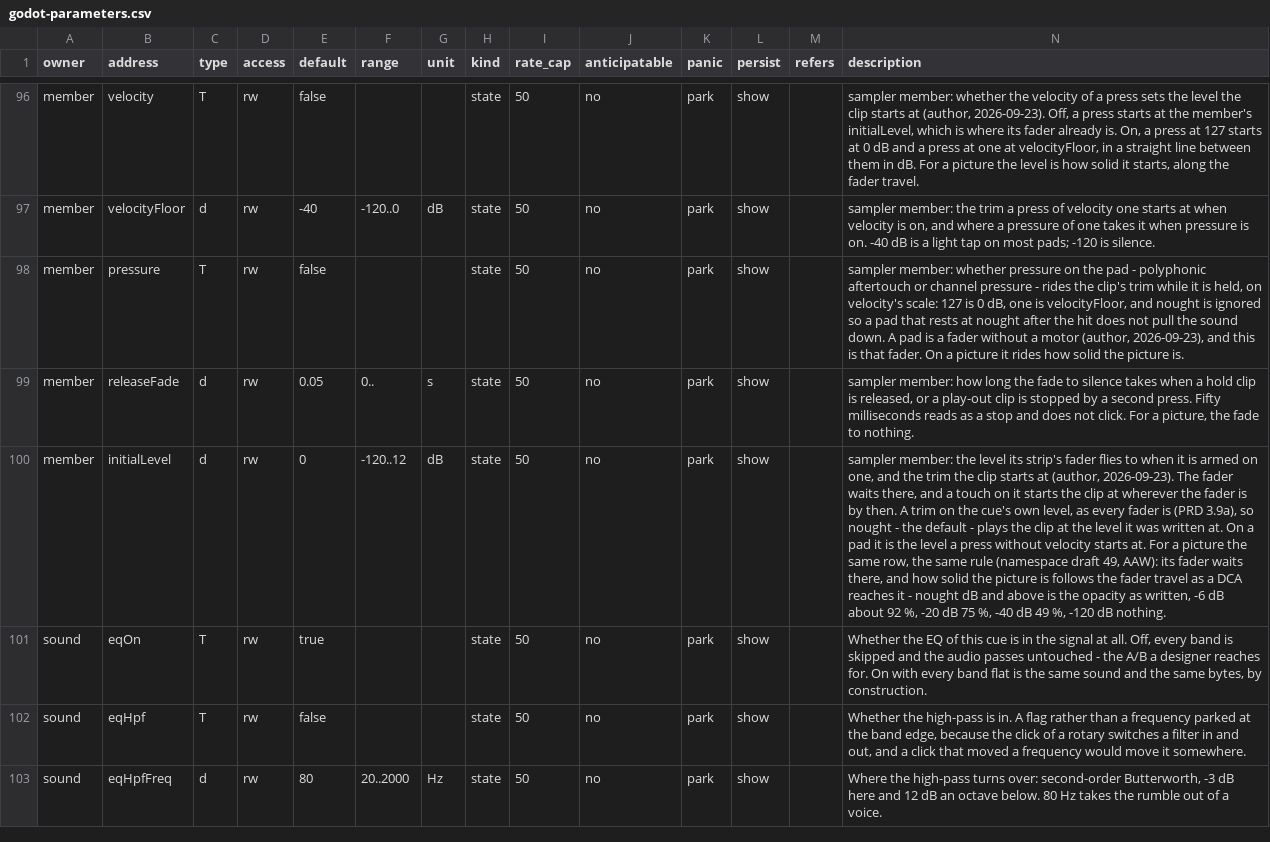
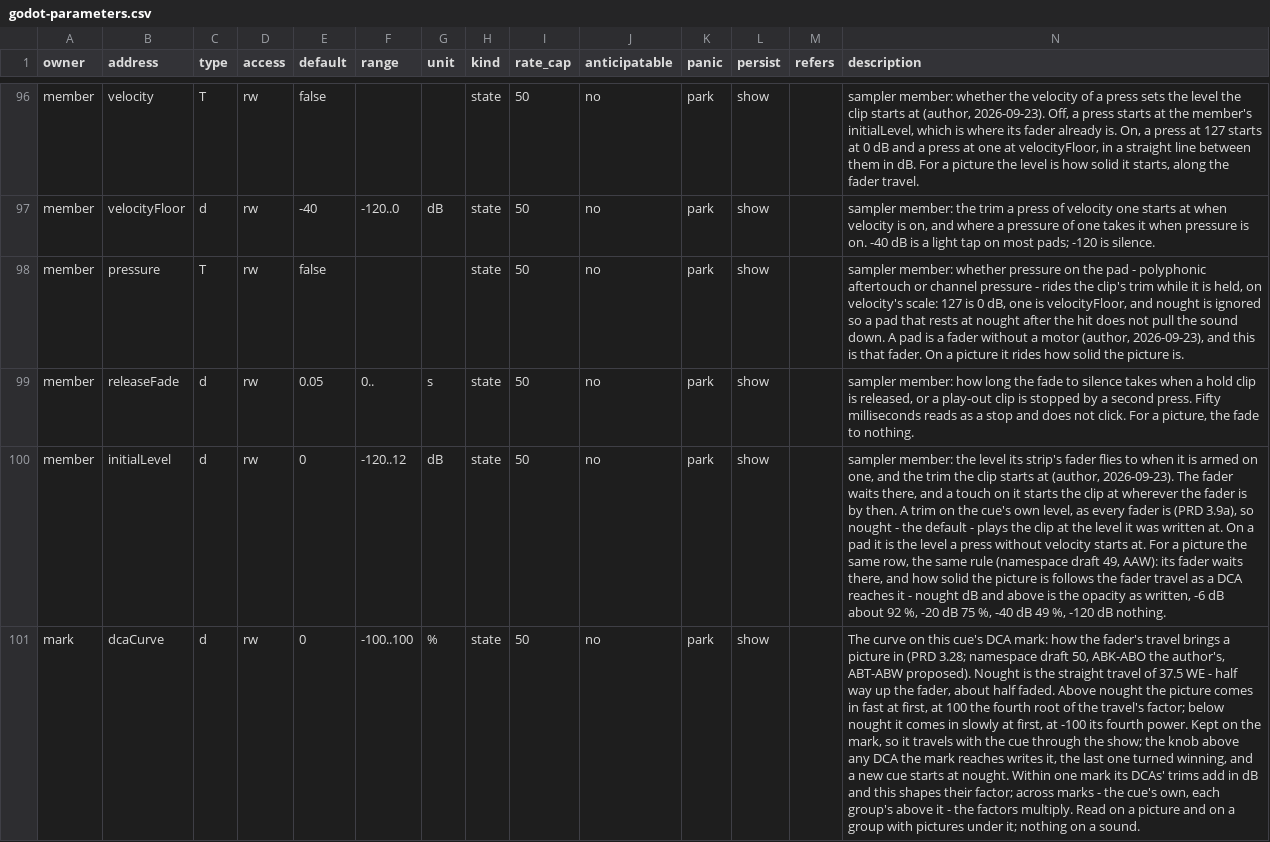
Before and after one commit to pob31/go.dot, a CSV file: docs/parameters/godot-parameters.csv, drawn as a sheet; only a part is shown, gaps mark what is left out; the shorter side is filled out with more unchanged rows; the diff covers the shown part only; the diff names each change by its address in the sheet, - before the commit and + after, or states it on an @@ line.

```diff
--- a/docs/parameters/godot-parameters.csv
+++ b/docs/parameters/godot-parameters.csv
+row 101: mark | dcaCurve | d | rw | 0 | -100..100 | % | state | 50 | no | park | show |  | The curve on this cue's DCA mark: how the fader's travel brings a picture in (PRD 3.28; namespace draft 50, ABK-ABO the author's, ABT-ABW proposed). Nought is the straight travel of 37.5 WE - half way up the fader, about half faded. Above nought the picture comes in fast at first, at 100 the fourth root of the travel's factor; below nought it comes in slowly at first, at -100 its fourth power. Kept on the mark, so it travels with the cue through the show; the knob above any DCA the mark reaches writes it, the last one turned winning, and a new cue starts at nought. Within one mark its DCAs' trims add in dB and this shapes their factor; across marks - the cue's own, each group's above it - the factors multiply. Read on a picture and on a group with pictures under it; nothing on a sound.
```
Also changed, not shown: 1 added row elsewhere in this file, 13 other files.
